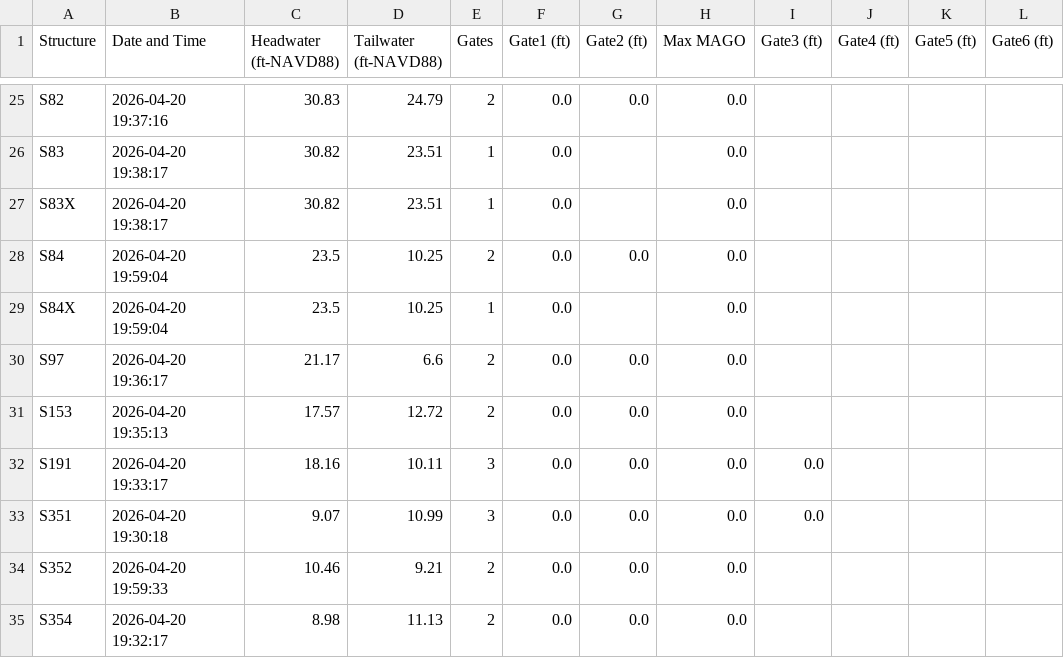
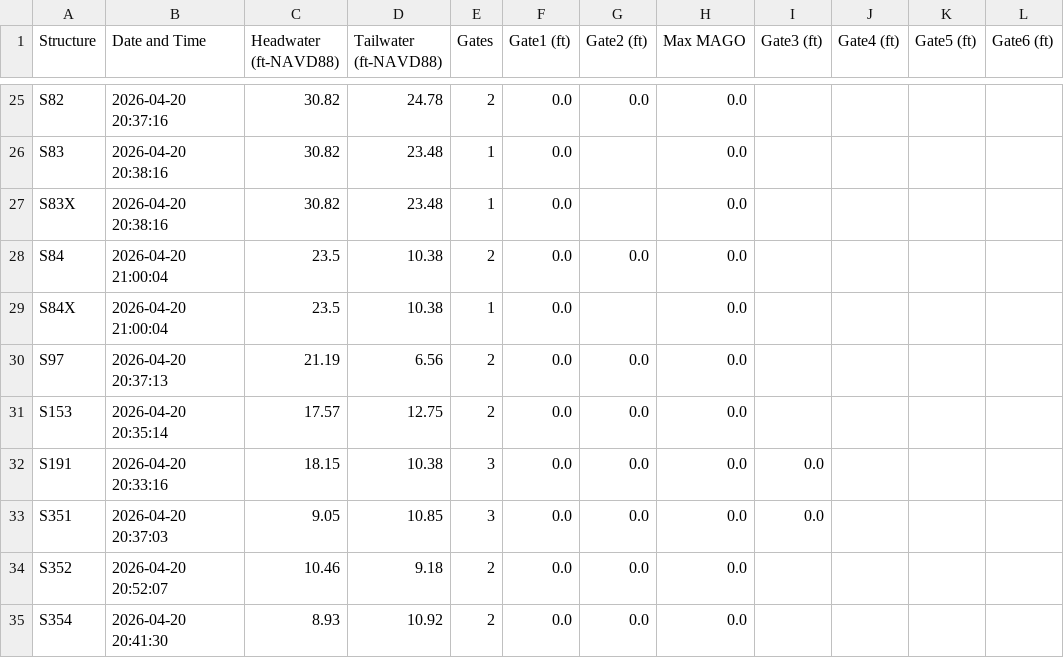
Before and after one commit to gabrbepe/Pollynomial-Fitted-MAGO-Calculator-Ver3.1, a CSV file: daily_data.csv, drawn as a sheet; only a part is shown, gaps mark what is left out; the diff covers the shown part only; the diff names each change by its address in the sheet, - before the commit and + after, or states it on an @@ line.

```diff
--- a/daily_data.csv
+++ b/daily_data.csv
-B25 (Date and Time): 2026-04-20 19:37:16
+B25 (Date and Time): 2026-04-20 20:37:16
-C25 (Headwater (ft-NAVD88)): 30.83
+C25 (Headwater (ft-NAVD88)): 30.82
-D25 (Tailwater (ft-NAVD88)): 24.79
+D25 (Tailwater (ft-NAVD88)): 24.78
-B26:B27 (Date and Time): 2026-04-20 19:38:17
+B26:B27 (Date and Time): 2026-04-20 20:38:16
-D26:D27 (Tailwater (ft-NAVD88)): 23.51
+D26:D27 (Tailwater (ft-NAVD88)): 23.48
-B28:B29 (Date and Time): 2026-04-20 19:59:04
+B28:B29 (Date and Time): 2026-04-20 21:00:04
-D28:D29 (Tailwater (ft-NAVD88)): 10.25
+D28:D29 (Tailwater (ft-NAVD88)): 10.38
-B30 (Date and Time): 2026-04-20 19:36:17
+B30 (Date and Time): 2026-04-20 20:37:13
-C30 (Headwater (ft-NAVD88)): 21.17
+C30 (Headwater (ft-NAVD88)): 21.19
-D30 (Tailwater (ft-NAVD88)): 6.6
+D30 (Tailwater (ft-NAVD88)): 6.56
-B31 (Date and Time): 2026-04-20 19:35:13
+B31 (Date and Time): 2026-04-20 20:35:14
-D31 (Tailwater (ft-NAVD88)): 12.72
+D31 (Tailwater (ft-NAVD88)): 12.75
-B32 (Date and Time): 2026-04-20 19:33:17
+B32 (Date and Time): 2026-04-20 20:33:16
-C32 (Headwater (ft-NAVD88)): 18.16
+C32 (Headwater (ft-NAVD88)): 18.15
-D32 (Tailwater (ft-NAVD88)): 10.11
+D32 (Tailwater (ft-NAVD88)): 10.38
-B33 (Date and Time): 2026-04-20 19:30:18
+B33 (Date and Time): 2026-04-20 20:37:03
-C33 (Headwater (ft-NAVD88)): 9.07
+C33 (Headwater (ft-NAVD88)): 9.05
-D33 (Tailwater (ft-NAVD88)): 10.99
+D33 (Tailwater (ft-NAVD88)): 10.85
-B34 (Date and Time): 2026-04-20 19:59:33
+B34 (Date and Time): 2026-04-20 20:52:07
-D34 (Tailwater (ft-NAVD88)): 9.21
+D34 (Tailwater (ft-NAVD88)): 9.18
-B35 (Date and Time): 2026-04-20 19:32:17
+B35 (Date and Time): 2026-04-20 20:41:30
-C35 (Headwater (ft-NAVD88)): 8.98
+C35 (Headwater (ft-NAVD88)): 8.93
-D35 (Tailwater (ft-NAVD88)): 11.13
+D35 (Tailwater (ft-NAVD88)): 10.92
```
Also changed, not shown: 68 edited cells elsewhere in this file.
